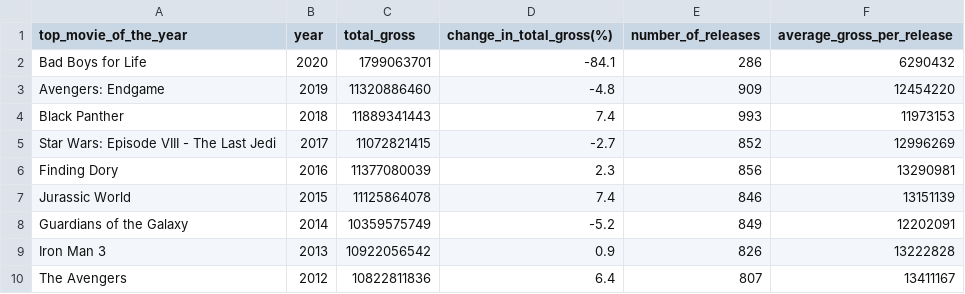
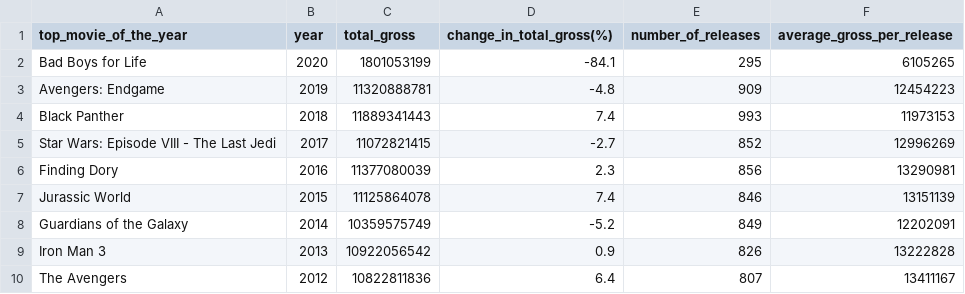
Before and after one commit to CreightonAshton/Scratchwork, a CSV file: Data/Selenium/top_movies.csv, drawn as a sheet; only a part is shown.

```diff
--- a/Data/Selenium/top_movies.csv
+++ b/Data/Selenium/top_movies.csv
@@ -1,4 +1,4 @@
 top_movie_of_the_year,year,total_gross,change_in_total_gross(%),number_of_releases,average_gross_per_release
-Bad Boys for Life,2020,1799063701,-84.1,286,6290432
-Avengers: Endgame,2019,11320886460,-4.8,909,12454220
+Bad Boys for Life,2020,1801053199,-84.1,295,6105265
+Avengers: Endgame,2019,11320888781,-4.8,909,12454223
 Black Panther,2018,11889341443,7.4,993,11973153
```
Also changed, not shown: Data/Selenium/movies_1977-2020.csv, 1 other file.
